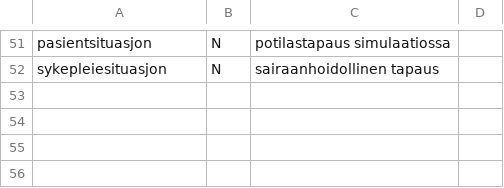
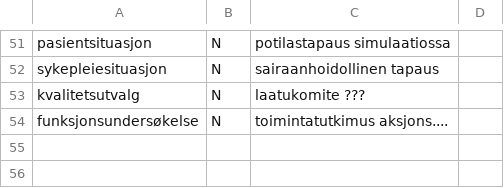
Before and after one commit to giellalt/term-sme-x-nursing, a TSV file: materiale/norsk/grunnleggende_sykepleie/nobdublett_kaannos.tsv, drawn as a sheet; only a part is shown, gaps mark what is left out; the shorter side is filled out with more unchanged rows.

```diff
--- a/materiale/norsk/grunnleggende_sykepleie/nobdublett_kaannos.tsv
+++ b/materiale/norsk/grunnleggende_sykepleie/nobdublett_kaannos.tsv
@@ -52,2 +52,4 @@ pasientsituasjon	N	potilastapaus simulaatiossa
 sykepleiesituasjon	N	sairaanhoidollinen tapaus
+kvalitetsutvalg	N	laatukomite ???
+funksjonsundersøkelse	N	toimintatutkimus aksjons....
 
```
Also changed, not shown: 1 other file.
